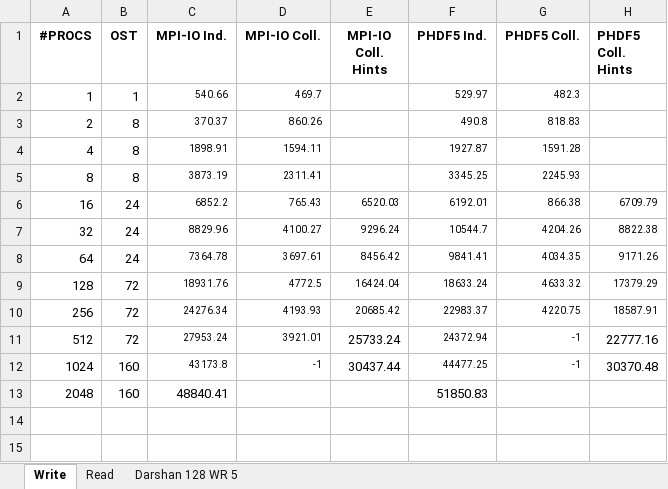
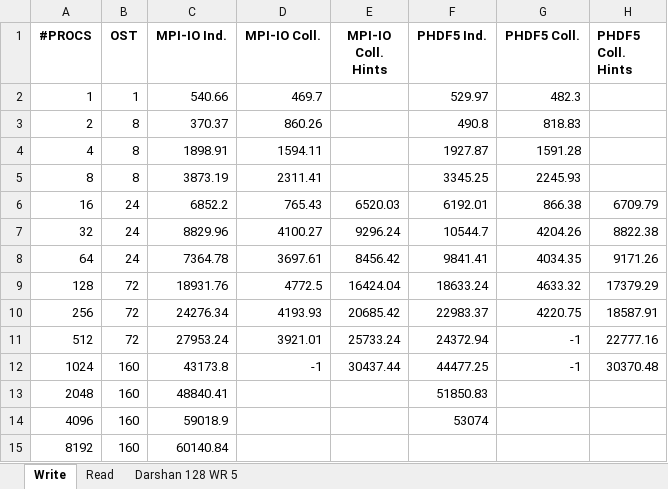
Before and after one commit to ChristopherHogan/hdf5blues, an Excel workbook: results/h5perf.xlsx, sheet Write, drawn as a sheet; values as stored, in another font and other column widths than the file's, no borders; charts and pictures not drawn; the diff names each change by its address in the sheet, - before the commit and + after, or states it on an @@ line.

```diff
--- a/results/h5perf.xlsx (sheet Write)
+++ b/results/h5perf.xlsx (sheet Write)
@@ C2:D5 text size: larger @@
@@ F2:G5 text size: larger @@
@@ C6:H10 text size: larger @@
@@ C11:D12 text size: larger @@
@@ F11:G12 text size: larger @@
+row 14: 4096 | 160 | 59018.9 |  |  | 53074
+row 15: 8192 | 160 | 60140.84
```
Also changed, not shown: sheet Read, charts or pictures.
